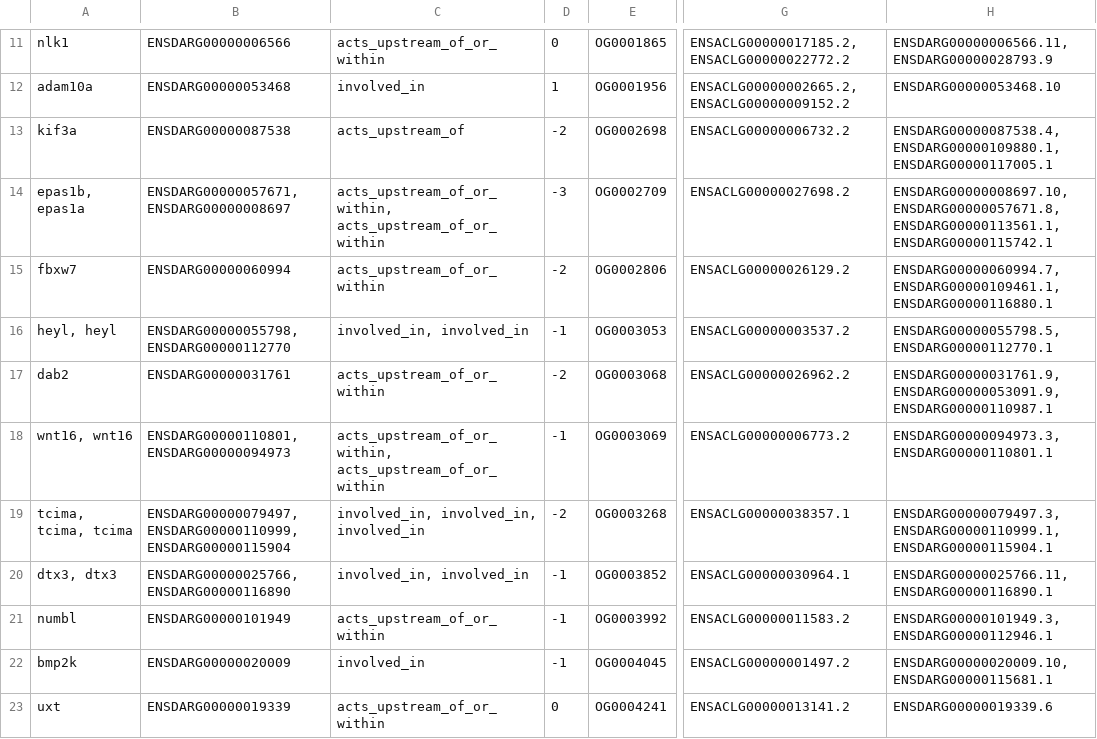
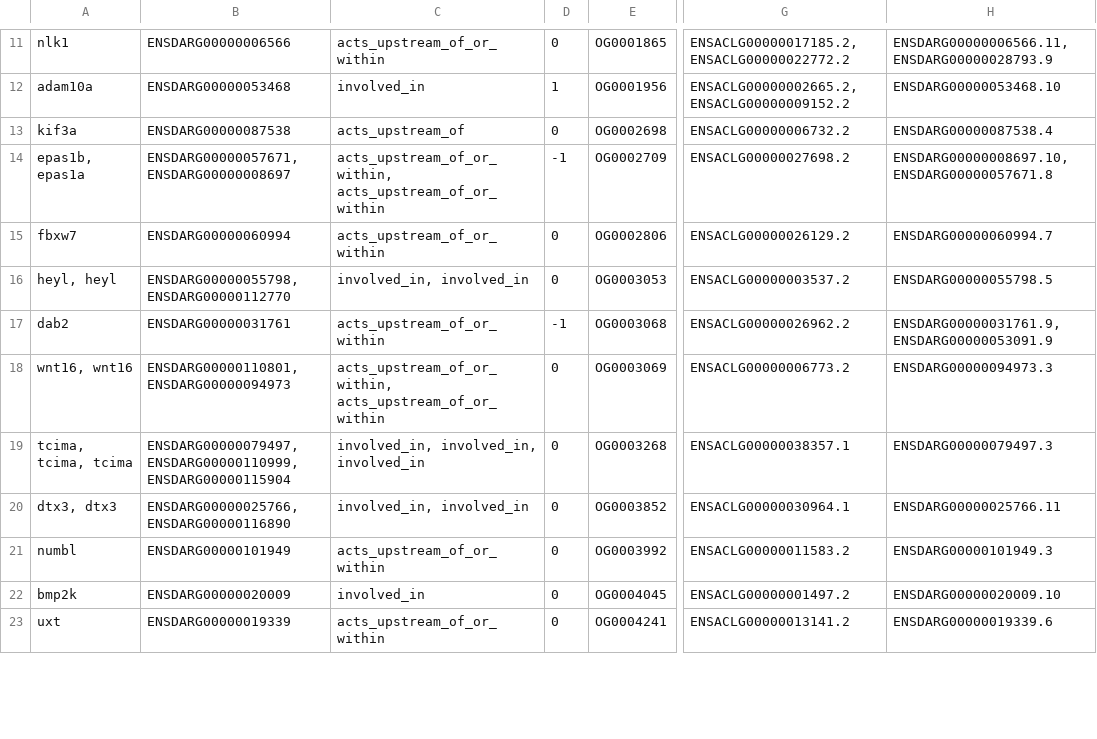
Before and after one commit to yihuanlin/Project-Cichlids, a CSV file: go_orthogroups.csv, drawn as a sheet; only a part is shown, gaps mark what is left out; the diff covers the shown part only; the diff names each change by its address in the sheet, - before the commit and + after, or states it on an @@ line.

```diff
--- a/go_orthogroups.csv
+++ b/go_orthogroups.csv
-D13: -2
+D13: 0
-H13: ENSDARG00000087538.4, ENSDARG00000109880.1, ENSDARG00000117005.1
+H13: ENSDARG00000087538.4
-D14: -3
+D14: -1
-H14: ENSDARG00000008697.10, ENSDARG00000057671.8, ENSDARG00000113561.1, ENSDARG00000115742.1
+H14: ENSDARG00000008697.10, ENSDARG00000057671.8
-D15: -2
+D15: 0
-H15: ENSDARG00000060994.7, ENSDARG00000109461.1, ENSDARG00000116880.1
+H15: ENSDARG00000060994.7
-D16: -1
+D16: 0
-H16: ENSDARG00000055798.5, ENSDARG00000112770.1
+H16: ENSDARG00000055798.5
-D17: -2
+D17: -1
-H17: ENSDARG00000031761.9, ENSDARG00000053091.9, ENSDARG00000110987.1
+H17: ENSDARG00000031761.9, ENSDARG00000053091.9
-D18: -1
+D18: 0
-H18: ENSDARG00000094973.3, ENSDARG00000110801.1
+H18: ENSDARG00000094973.3
-D19: -2
+D19: 0
-H19: ENSDARG00000079497.3, ENSDARG00000110999.1, ENSDARG00000115904.1
+H19: ENSDARG00000079497.3
-D20:D22: -1
+D20:D22: 0
-H20: ENSDARG00000025766.11, ENSDARG00000116890.1
+H20: ENSDARG00000025766.11
-H21: ENSDARG00000101949.3, ENSDARG00000112946.1
+H21: ENSDARG00000101949.3
-H22: ENSDARG00000020009.10, ENSDARG00000115681.1
+H22: ENSDARG00000020009.10
```
Also changed, not shown: 20 edited cells elsewhere in this file, 3 other files.
